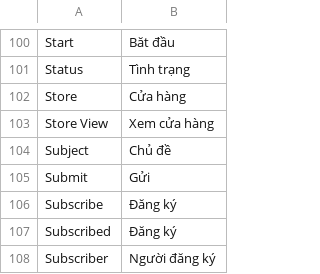
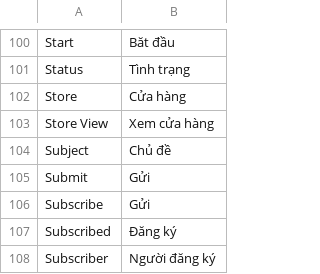
Before and after one commit to jmendozacu/watchshop, a CSV file: app/locale/vi_VN/Mage_Newsletter.csv, drawn as a sheet; only a part is shown, gaps mark what is left out.

```diff
--- a/app/locale/vi_VN/Mage_Newsletter.csv
+++ b/app/locale/vi_VN/Mage_Newsletter.csv
@@ -105,3 +105,3 @@
 "Submit","Gửi"
-"Subscribe","Đăng ký"
+"Subscribe","Gửi"
 "Subscribed","Đăng ký"
```
Also changed, not shown: app/locale/vi_VN/Mage_Adminhtml.csv, app/locale/vi_VN/Mage_Catalog.csv, 39 other files.
